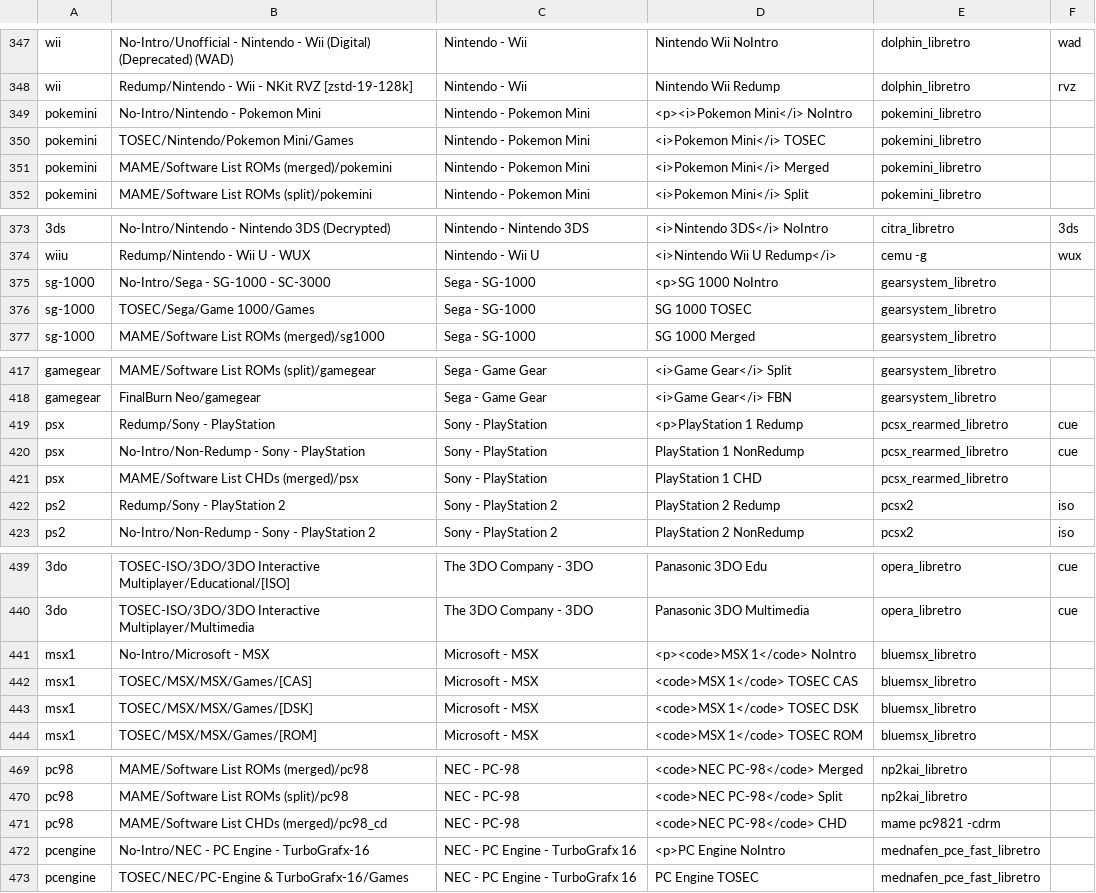
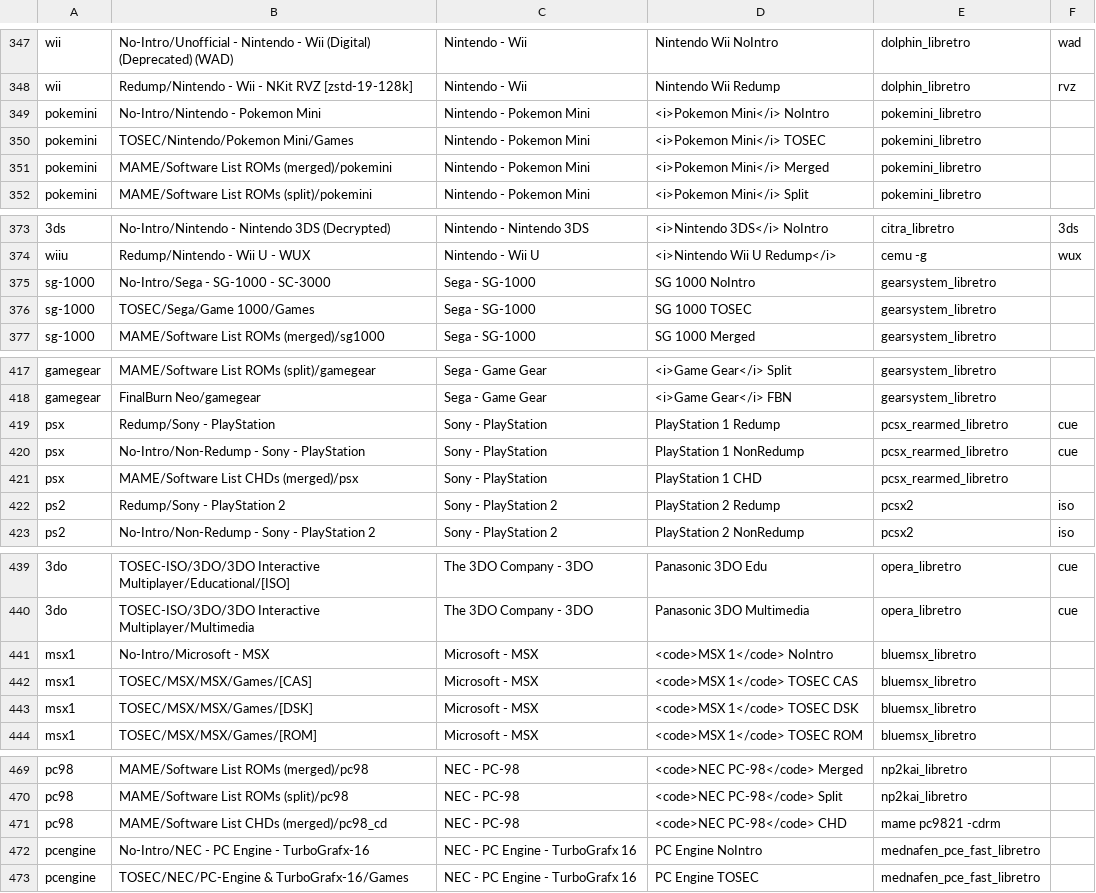
Before and after one commit to WizzardSK/gameflix, a CSV file: platforms.csv, drawn as a sheet; only a part is shown, gaps mark what is left out; the diff covers the shown part only; the diff names each change by its address in the sheet, - before the commit and + after, or states it on an @@ line.

```diff
--- a/platforms.csv
+++ b/platforms.csv
-D349: <p><i>Pokemon Mini</i> NoIntro
+D349: <i>Pokemon Mini</i> NoIntro
-D375: <p>SG 1000 NoIntro
+D375: SG 1000 NoIntro
-D419: <p>PlayStation 1 Redump
+D419: PlayStation 1 Redump
-D441: <p><code>MSX 1</code> NoIntro
+D441: <code>MSX 1</code> NoIntro
-D472: <p>PC Engine NoIntro
+D472: PC Engine NoIntro
```
Also changed, not shown: 15 edited cells elsewhere in this file.
